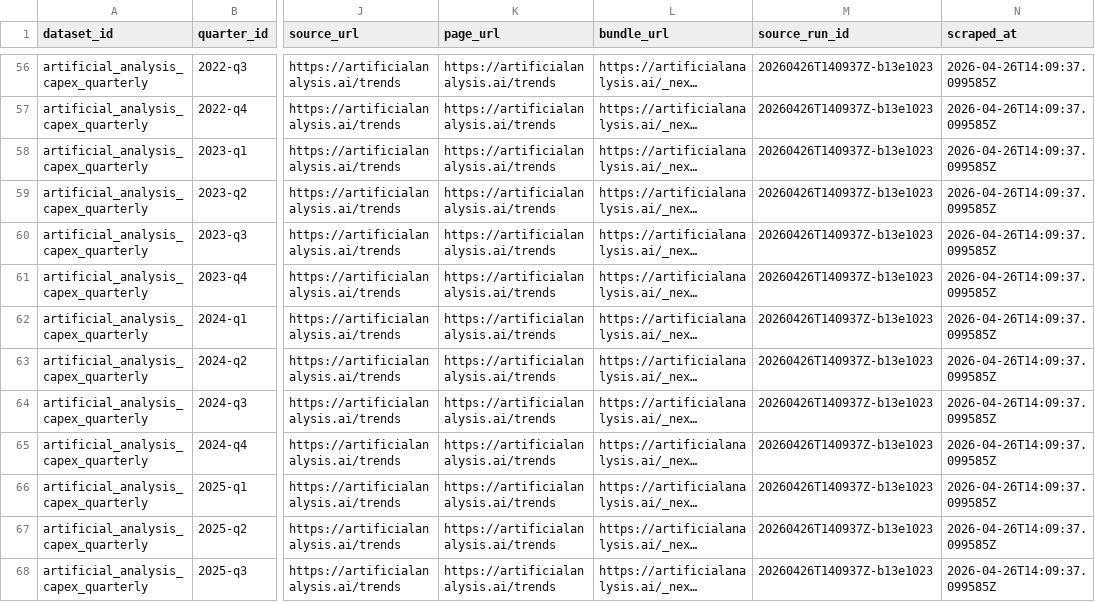
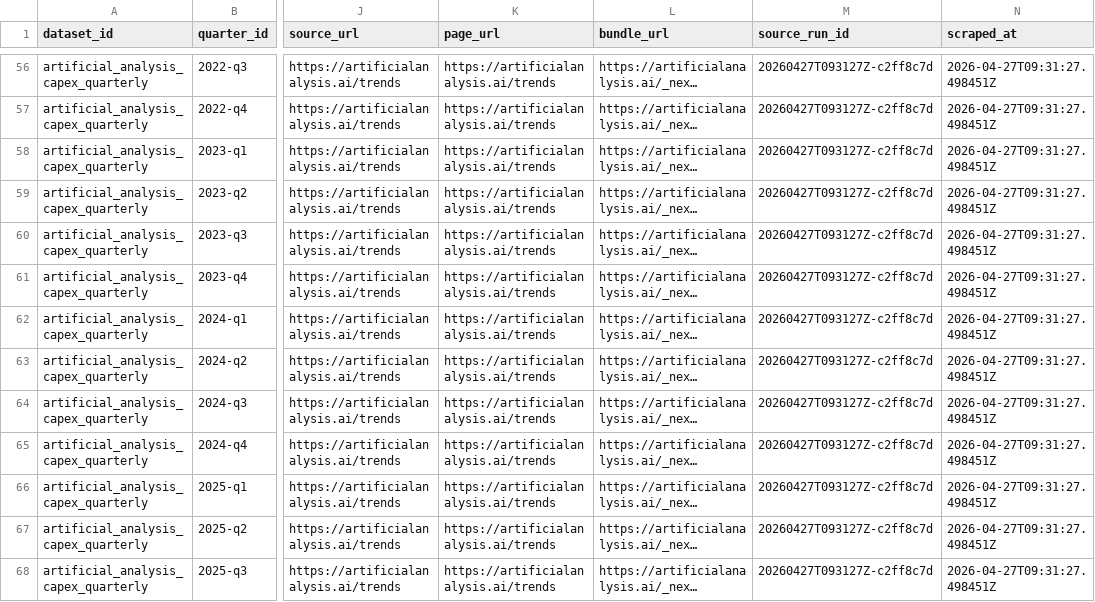
Before and after one commit to Henrywzh/alternative-data, a CSV file: data/normalized/artificial_analysis/artificial_analysis_capex_quarterly.csv, drawn as a sheet; only a part is shown, gaps mark what is left out; long unchanged cells end in …; the diff covers the shown part only; the diff names each change by its address in the sheet, - before the commit and + after, or states it on an @@ line.

```diff
--- a/data/normalized/artificial_analysis/artificial_analysis_capex_quarterly.csv
+++ b/data/normalized/artificial_analysis/artificial_analysis_capex_quarterly.csv
-M56:M68 (source_run_id): 20260426T140937Z-b13e1023
+M56:M68 (source_run_id): 20260427T093127Z-c2ff8c7d
-N56:N68 (scraped_at): 2026-04-26T14:09:37.099585Z
+N56:N68 (scraped_at): 2026-04-27T09:31:27.498451Z
```
Also changed, not shown: 108 edited cells elsewhere in this file, 5 other files.
